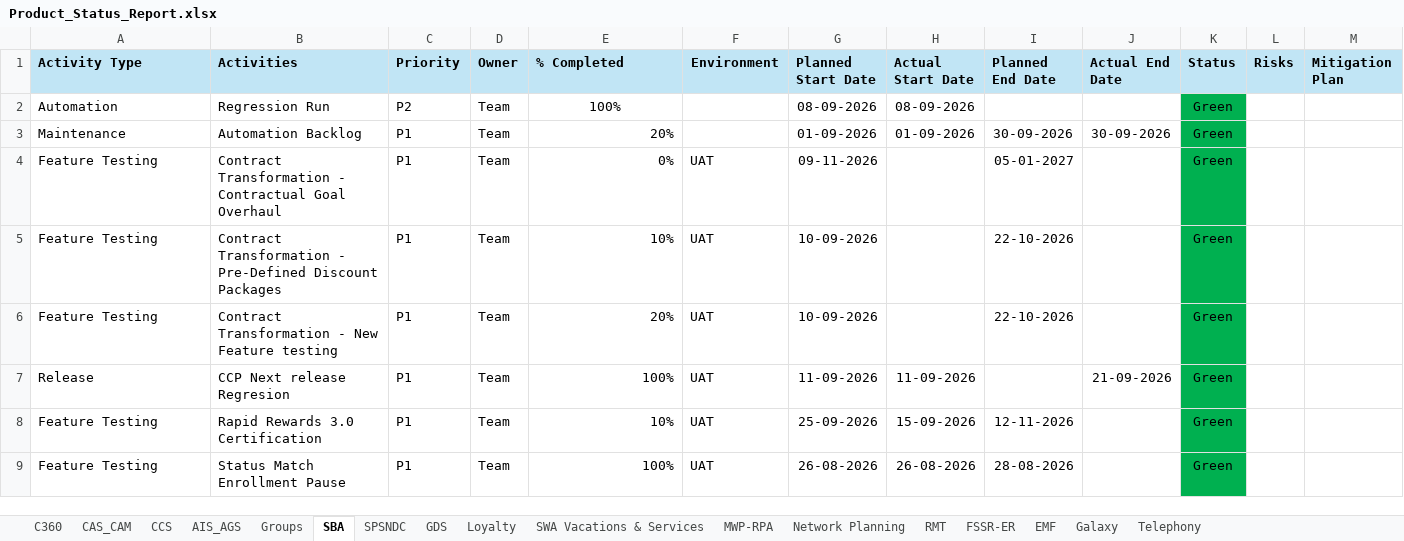
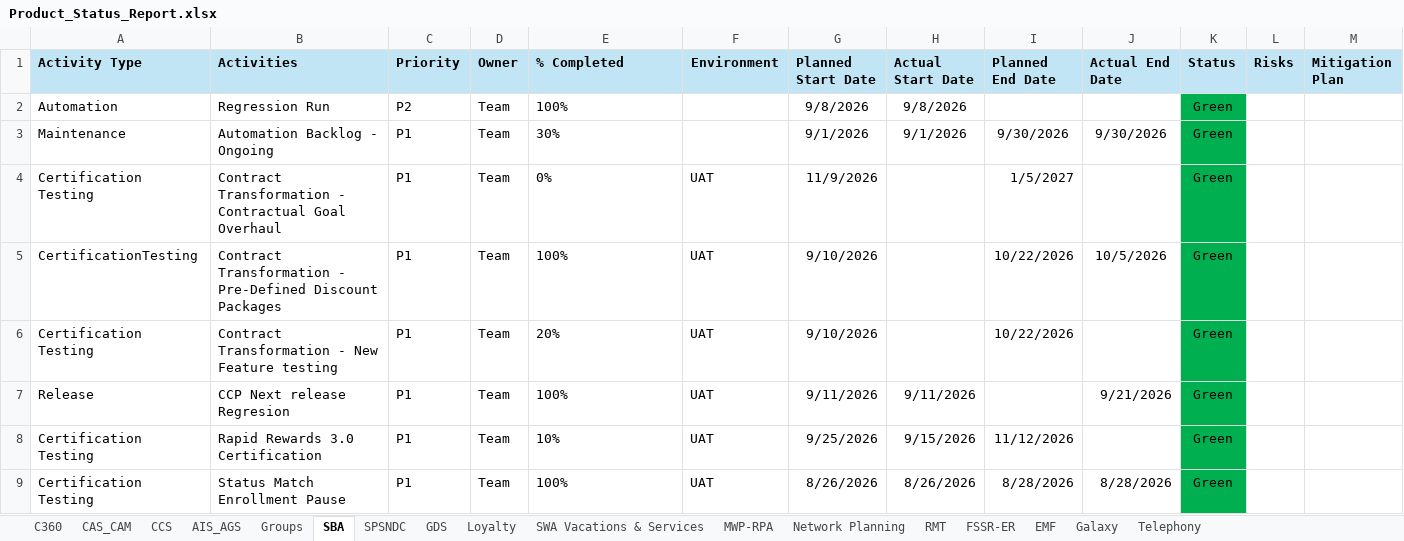
Before and after one commit to Qentelli-Design/SWA, an Excel workbook: excel/Product_Status_Report.xlsx, sheet SBA, drawn as a sheet; only a part is shown; values as stored, in another font and other column widths than the file's, no borders; the diff covers the shown part only; the diff names each change by its address in the sheet, - before the commit and + after, or states it on an @@ line.

```diff
--- a/excel/Product_Status_Report.xlsx (sheet SBA)
+++ b/excel/Product_Status_Report.xlsx (sheet SBA)
-E2 alignment: center
+E2 alignment: left
-G2 (Planned Start Date): 08-09-2026
+G2 (Planned Start Date): 9/8/2026
-H2 (Actual Start Date): 08-09-2026
+H2 (Actual Start Date): 9/8/2026
-B3 (Activities): Automation Backlog
+B3 (Activities): Automation Backlog - Ongoing
-E3 (% Completed): 20%
+E3 (% Completed): 30%
-E3:E9 alignment: right
+E3:E9 alignment: left
-G3 (Planned Start Date): 01-09-2026
+G3 (Planned Start Date): 9/1/2026
-H3 (Actual Start Date): 01-09-2026
+H3 (Actual Start Date): 9/1/2026
-I3 (Planned End Date): 30-09-2026
+I3 (Planned End Date): 9/30/2026
-J3 (Actual End Date): 30-09-2026
+J3 (Actual End Date): 9/30/2026
-A4 (Activity Type): Feature Testing
+A4 (Activity Type): Certification Testing
-G4 (Planned Start Date): 09-11-2026
+G4 (Planned Start Date): 11/9/2026
-I4 (Planned End Date): 05-01-2027
+I4 (Planned End Date): 1/5/2027
-A5 (Activity Type): Feature Testing
+A5 (Activity Type): CertificationTesting
-E5 (% Completed): 10%
+E5 (% Completed): 100%
-G5:G6 (Planned Start Date): 10-09-2026
+G5:G6 (Planned Start Date): 9/10/2026
-I5:I6 (Planned End Date): 22-10-2026
+I5:I6 (Planned End Date): 10/22/2026
-J5 (Actual End Date): (empty)
+J5 (Actual End Date): 10/5/2026
-A6 (Activity Type): Feature Testing
+A6 (Activity Type): Certification Testing
-G7 (Planned Start Date): 11-09-2026
+G7 (Planned Start Date): 9/11/2026
-H7 (Actual Start Date): 11-09-2026
+H7 (Actual Start Date): 9/11/2026
-J7 (Actual End Date): 21-09-2026
+J7 (Actual End Date): 9/21/2026
-A8:A9 (Activity Type): Feature Testing
+A8:A9 (Activity Type): Certification Testing
-G8 (Planned Start Date): 25-09-2026
+G8 (Planned Start Date): 9/25/2026
-H8 (Actual Start Date): 15-09-2026
+H8 (Actual Start Date): 9/15/2026
-I8 (Planned End Date): 12-11-2026
+I8 (Planned End Date): 11/12/2026
-G9 (Planned Start Date): 26-08-2026
+G9 (Planned Start Date): 8/26/2026
-H9 (Actual Start Date): 26-08-2026
+H9 (Actual Start Date): 8/26/2026
-I9 (Planned End Date): 28-08-2026
+I9 (Planned End Date): 8/28/2026
-J9 (Actual End Date): (empty)
+J9 (Actual End Date): 8/28/2026
```
Also changed, not shown: 15 edited cells and cell formats elsewhere in this sheet, sheet Network Planning, sheet AIS_AGS, sheet CAS_CAM, sheet Loyalty, sheet SPSNDC, sheet C360, 5 more sheets, excel/BAU_Planning_Maintenance_Quantifying_CCC.xlsx, excel/CCC_Resources.xlsx.
